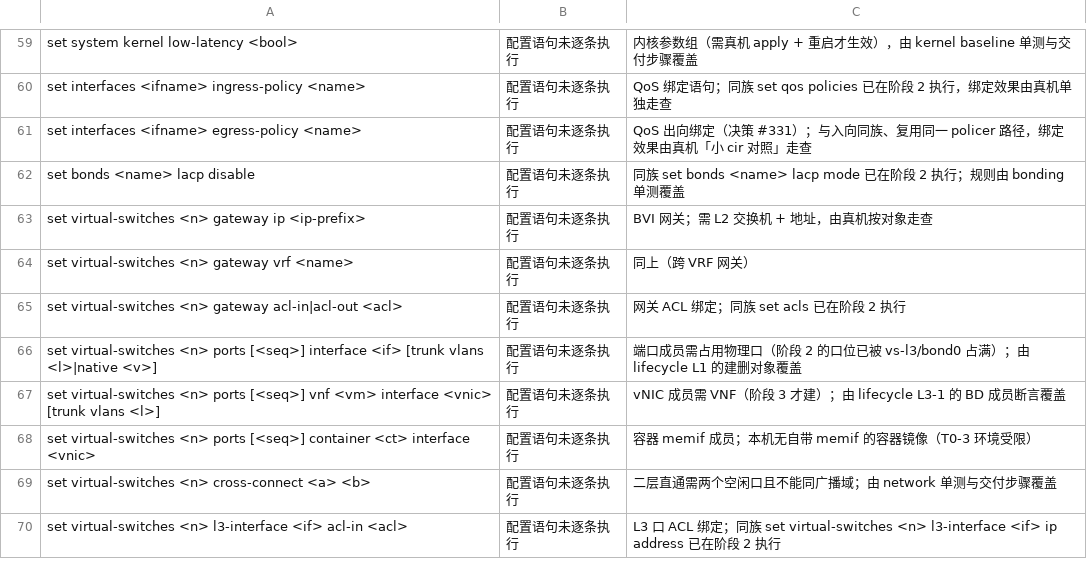
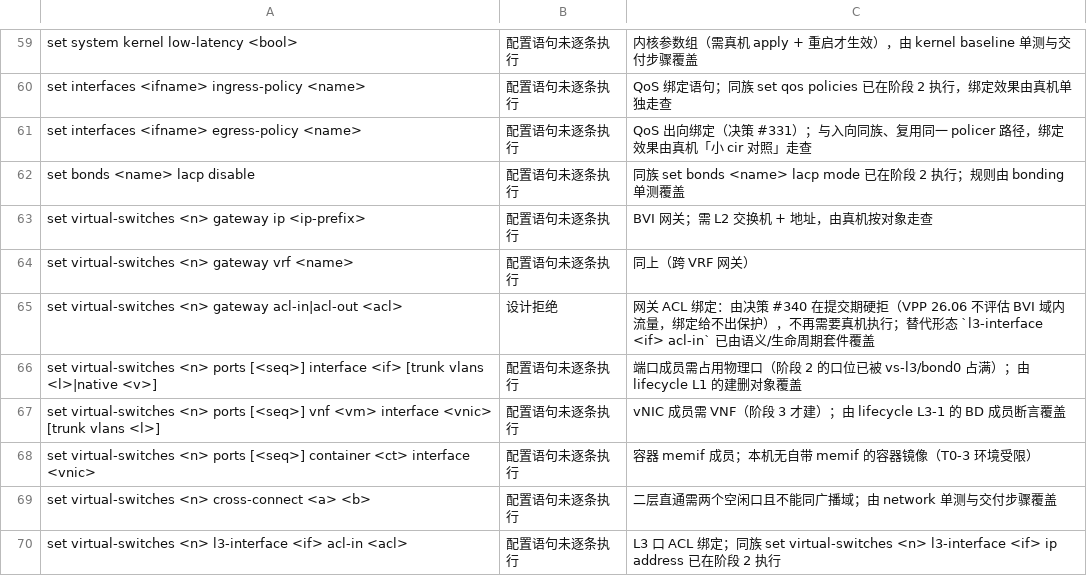
Before and after one commit to xzjt/nfvis, a TSV file: contrib/scripts/cli-fulltest-exemptions.tsv, drawn as a sheet; only a part is shown, gaps mark what is left out.

Commit message:
feat: 决策 #340 网关 ACL 绑定提交期硬拒绝 + 指引 L3 接口形态（处置 R117-1/R117-3）
真机实证（round117/118）：set virtual-switches <n> gateway acl-in|acl-out 绑定给不出
任何保护（deny 下域内流量照走、计数恒 0；纯 vppctl 对照亦然——VPP 26.06 不评估
BVI 域内流量）；而「vNIC 作 L3 接口」形态 ACL 确实在拦。按管理口守卫先例（静默失效
的保护手段一律硬拒、不给 force 出口）：

- validate.go：网关 acl-in/out 非空直接拒绝，文案写明原因与替代（l3-interface … acl-in）；
  模型字段保留（解析兼容）；L3Interface.AclIn 与 VSwitchPort 绑定行为不动
- 契约/文档：命令树设计、命令全表（两条标 ⊘ 设计拒绝 + 计数桶订正既有漂移）、
  用户手册（删网关示例、补「绑 ACL 接口丢非 IP/ARP、对端需静态邻居」「端口级待验」）
- 套件：fulltest 两条豁免改「设计拒绝」；suite-sync 守护过
- 测试：新增 TestValidateGatewayACLRejected；TestAclEndpoint 改用 L3 形态（保持原意）
- make check RC=0；附录 A #340；AGENTS.md 决策条数 241→242

```diff
--- a/contrib/scripts/cli-fulltest-exemptions.tsv
+++ b/contrib/scripts/cli-fulltest-exemptions.tsv
@@ -64,3 +64,3 @@ set virtual-switches <n> gateway ip <ip-prefix>	配置语句未逐条执行	BVI
 set virtual-switches <n> gateway vrf <name>	配置语句未逐条执行	同上（跨 VRF 网关）
-set virtual-switches <n> gateway acl-in|acl-out <acl>	配置语句未逐条执行	网关 ACL 绑定；同族 set acls 已在阶段 2 执行
+set virtual-switches <n> gateway acl-in|acl-out <acl>	设计拒绝	网关 ACL 绑定：由决策 #340 在提交期硬拒（VPP 26.06 不评估 BVI 域内流量，绑定给不出保护），不再需要真机执行；替代形态 `l3-interface <if> acl-in` 已由语义/生命周期套件覆盖
 set virtual-switches <n> ports [<seq>] interface <if> [trunk vlans <l>|native <v>]	配置语句未逐条执行	端口成员需占用物理口（阶段 2 的口位已被 vs-l3/bond0 占满）；由 lifecycle L1 的建删对象覆盖
```
Also changed, not shown: 10 other files.
